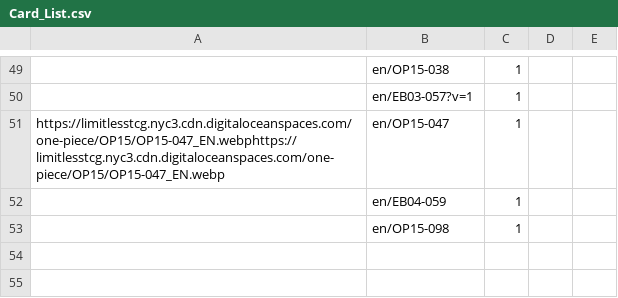
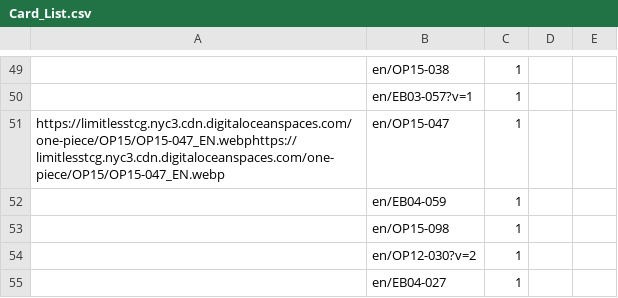
Before and after one commit to niklasblock763-oss/Cards, a CSV file: Card_List.csv, drawn as a sheet; only a part is shown, gaps mark what is left out.

Commit message:
new cards

```diff
--- a/Card_List.csv
+++ b/Card_List.csv
@@ -53 +53,3 @@ https://limitlesstcg.nyc3.cdn.digitaloceanspaces.com/one-piece/OP15/OP15-047_EN.
 ,en/OP15-098,1,,
+,en/OP12-030?v=2,1,,
+,en/EB04-027,1,,
```
Also changed, not shown: 1 other file.
